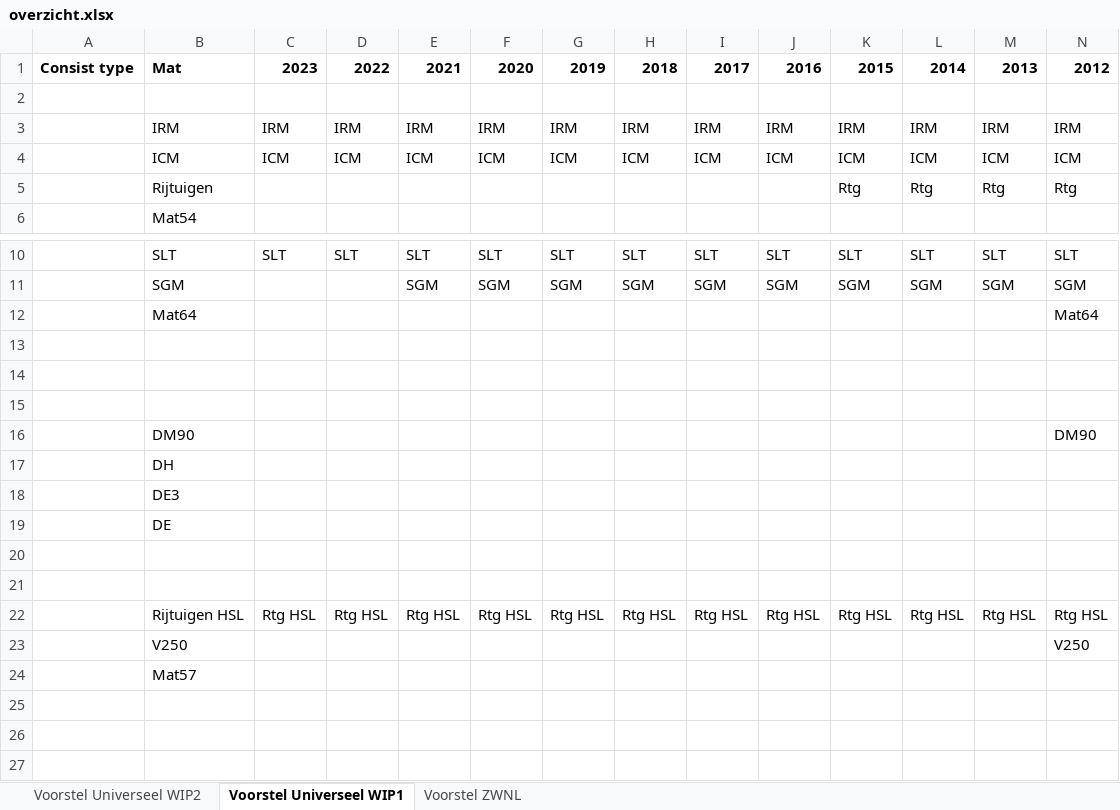
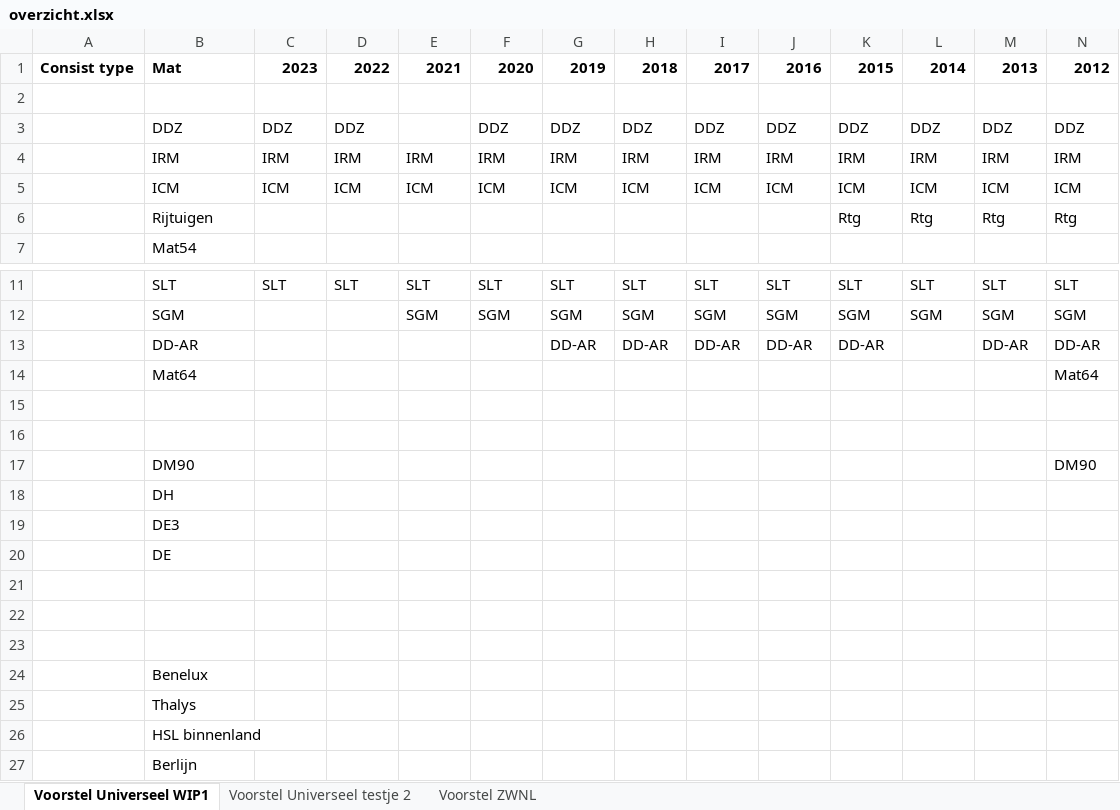
Before and after one commit to tomvand/railworks-quickdrive-nl, an Excel workbook: RailWorks/Source/RailionLudmilla-Consists/Quickdrive/overzicht.xlsx, sheet Voorstel Universeel WIP1, drawn as a sheet; only a part is shown, gaps mark what is left out; values as stored, in another font and other column widths than the file's, no borders; removed rows and columns are numbered as before the commit, all else as after; rows hold the shown columns only; the diff names each change by its address in the sheet, - before the commit and + after, or states it on an @@ line.

```diff
--- a/RailWorks/Source/RailionLudmilla-Consists/Quickdrive/overzicht.xlsx (sheet Voorstel Universeel WIP1)
+++ b/RailWorks/Source/RailionLudmilla-Consists/Quickdrive/overzicht.xlsx (sheet Voorstel Universeel WIP1)
-sheet tab: Voorstel Universeel WIP2
+sheet tab: Voorstel Universeel testje 2
+row 3:  | DDZ | DDZ | DDZ |  | DDZ | DDZ | DDZ | DDZ | DDZ | DDZ | DDZ | DDZ | DDZ
+row 13:  | DD-AR |  |  |  |  | DD-AR | DD-AR | DD-AR | DD-AR | DD-AR |  | DD-AR | DD-AR
-row 13: (empty)
-row 23:  | Rijtuigen HSL | Rtg HSL | Rtg HSL | Rtg HSL | Rtg HSL | Rtg HSL | Rtg HSL | Rtg HSL | Rtg HSL | Rtg HSL | Rtg HSL | Rtg HSL | Rtg HSL
+row 23: (empty)
-row 23:  | V250 |  |  |  |  |  |  |  |  |  |  |  | V250
-B24: Mat57
+B24: Benelux
+row 25:  | Thalys
+row 26:  | HSL binnenland
+row 27:  | Berlijn
```
Also changed, not shown: sheet Voorstel ZWNL, RailWorks/Source/RailionLudmilla-Consists/Materieel/Rijtuigen/overzicht-inzet.xlsx, 7 other files.
